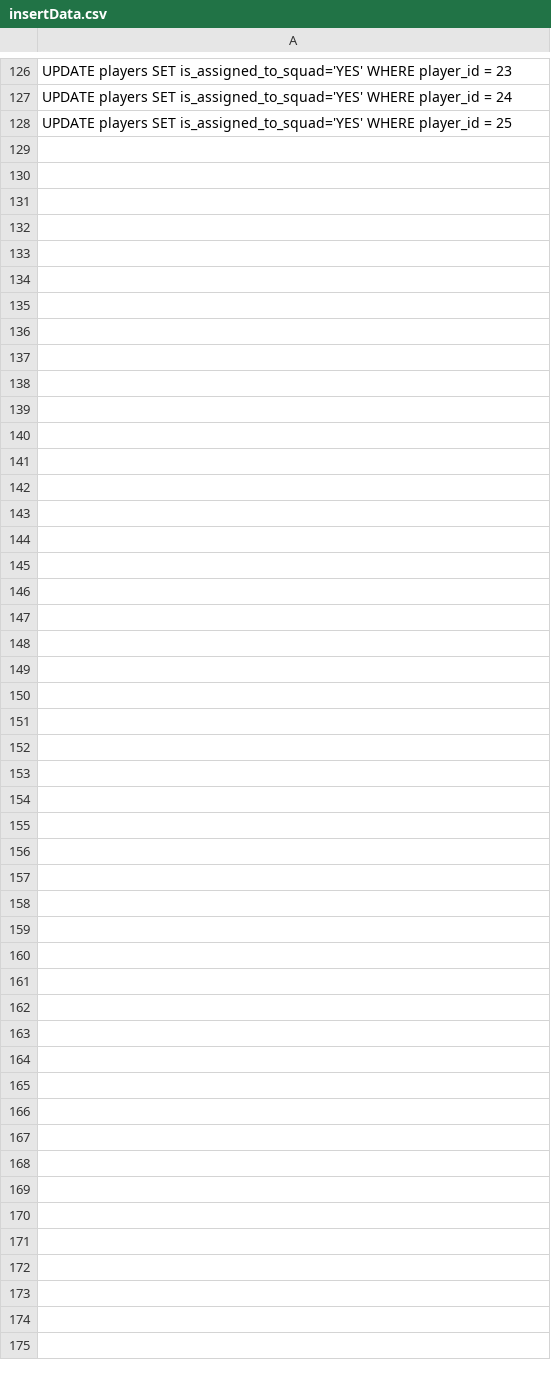
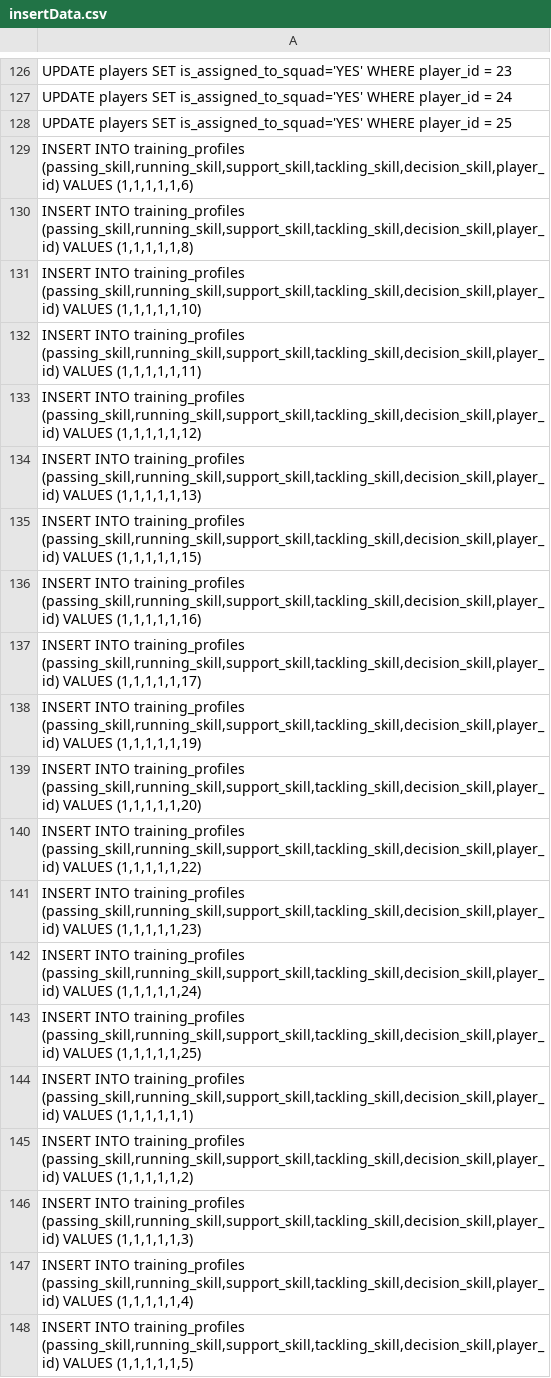
Before and after one commit to Erik-McS/SimplyRugby, a CSV file: insertData.csv, drawn as a sheet; only a part is shown, gaps mark what is left out.

Commit message:
debugging the create training session button event

```diff
--- a/insertData.csv
+++ b/insertData.csv
@@ -128 +128,21 @@ UPDATE players SET is_assigned_to_squad='YES' WHERE player_id = 24;
 UPDATE players SET is_assigned_to_squad='YES' WHERE player_id = 25;
+INSERT INTO training_profiles (passing_skill,running_skill,support_skill,tackling_skill,decision_skill,player_id) VALUES (1,1,1,1,1,6);
+INSERT INTO training_profiles (passing_skill,running_skill,support_skill,tackling_skill,decision_skill,player_id) VALUES (1,1,1,1,1,8);
+INSERT INTO training_profiles (passing_skill,running_skill,support_skill,tackling_skill,decision_skill,player_id) VALUES (1,1,1,1,1,10);
+INSERT INTO training_profiles (passing_skill,running_skill,support_skill,tackling_skill,decision_skill,player_id) VALUES (1,1,1,1,1,11);
+INSERT INTO training_profiles (passing_skill,running_skill,support_skill,tackling_skill,decision_skill,player_id) VALUES (1,1,1,1,1,12);
+INSERT INTO training_profiles (passing_skill,running_skill,support_skill,tackling_skill,decision_skill,player_id) VALUES (1,1,1,1,1,13);
+INSERT INTO training_profiles (passing_skill,running_skill,support_skill,tackling_skill,decision_skill,player_id) VALUES (1,1,1,1,1,15);
+INSERT INTO training_profiles (passing_skill,running_skill,support_skill,tackling_skill,decision_skill,player_id) VALUES (1,1,1,1,1,16);
+INSERT INTO training_profiles (passing_skill,running_skill,support_skill,tackling_skill,decision_skill,player_id) VALUES (1,1,1,1,1,17);
+INSERT INTO training_profiles (passing_skill,running_skill,support_skill,tackling_skill,decision_skill,player_id) VALUES (1,1,1,1,1,19);
+INSERT INTO training_profiles (passing_skill,running_skill,support_skill,tackling_skill,decision_skill,player_id) VALUES (1,1,1,1,1,20);
+INSERT INTO training_profiles (passing_skill,running_skill,support_skill,tackling_skill,decision_skill,player_id) VALUES (1,1,1,1,1,22);
+INSERT INTO training_profiles (passing_skill,running_skill,support_skill,tackling_skill,decision_skill,player_id) VALUES (1,1,1,1,1,23);
+INSERT INTO training_profiles (passing_skill,running_skill,support_skill,tackling_skill,decision_skill,player_id) VALUES (1,1,1,1,1,24);
+INSERT INTO training_profiles (passing_skill,running_skill,support_skill,tackling_skill,decision_skill,player_id) VALUES (1,1,1,1,1,25);
+INSERT INTO training_profiles (passing_skill,running_skill,support_skill,tackling_skill,decision_skill,player_id) VALUES (1,1,1,1,1,1);
+INSERT INTO training_profiles (passing_skill,running_skill,support_skill,tackling_skill,decision_skill,player_id) VALUES (1,1,1,1,1,2);
+INSERT INTO training_profiles (passing_skill,running_skill,support_skill,tackling_skill,decision_skill,player_id) VALUES (1,1,1,1,1,3);
+INSERT INTO training_profiles (passing_skill,running_skill,support_skill,tackling_skill,decision_skill,player_id) VALUES (1,1,1,1,1,4);
+INSERT INTO training_profiles (passing_skill,running_skill,support_skill,tackling_skill,decision_skill,player_id) VALUES (1,1,1,1,1,5);
```
Also changed, not shown: 6 other files.
